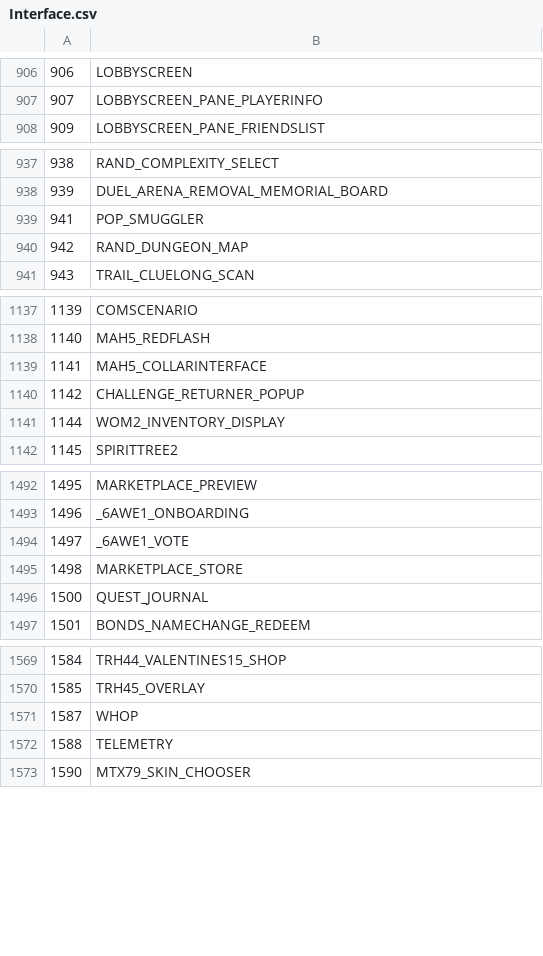
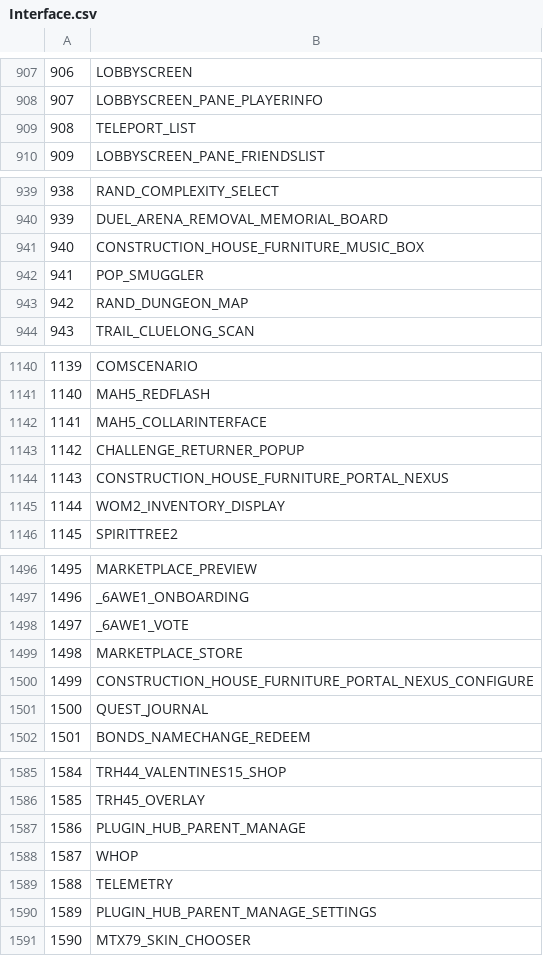
Before and after one commit to FriendlyDevelopment/runescape-api-stubs, a CSV file: csvs/Interface.csv, drawn as a sheet; only a part is shown, gaps mark what is left out; the diff covers the shown part only.

```diff
--- a/csvs/Interface.csv
+++ b/csvs/Interface.csv
@@ -907,2 +908,3 @@
 907,LOBBYSCREEN_PANE_PLAYERINFO,
+908,TELEPORT_LIST,
 909,LOBBYSCREEN_PANE_FRIENDSLIST,
@@ -938,2 +940,3 @@
 939,DUEL_ARENA_REMOVAL_MEMORIAL_BOARD,
+940,CONSTRUCTION_HOUSE_FURNITURE_MUSIC_BOX,
 941,POP_SMUGGLER,
@@ -1140,2 +1143,3 @@
 1142,CHALLENGE_RETURNER_POPUP,
+1143,CONSTRUCTION_HOUSE_FURNITURE_PORTAL_NEXUS,
 1144,WOM2_INVENTORY_DISPLAY,
@@ -1495,2 +1499,3 @@
 1498,MARKETPLACE_STORE,
+1499,CONSTRUCTION_HOUSE_FURNITURE_PORTAL_NEXUS_CONFIGURE,
 1500,QUEST_JOURNAL,
@@ -1570,4 +1586,6 @@
 1585,TRH45_OVERLAY,
+1586,PLUGIN_HUB_PARENT_MANAGE,
 1587,WHOP,
 1588,TELEMETRY,
+1589,PLUGIN_HUB_PARENT_MANAGE_SETTINGS,
 1590,MTX79_SKIN_CHOOSER,
```
Also changed, not shown: 13 added rows elsewhere in this file, csvs/Category.csv, csvs/Inv.csv, 42 other files.
